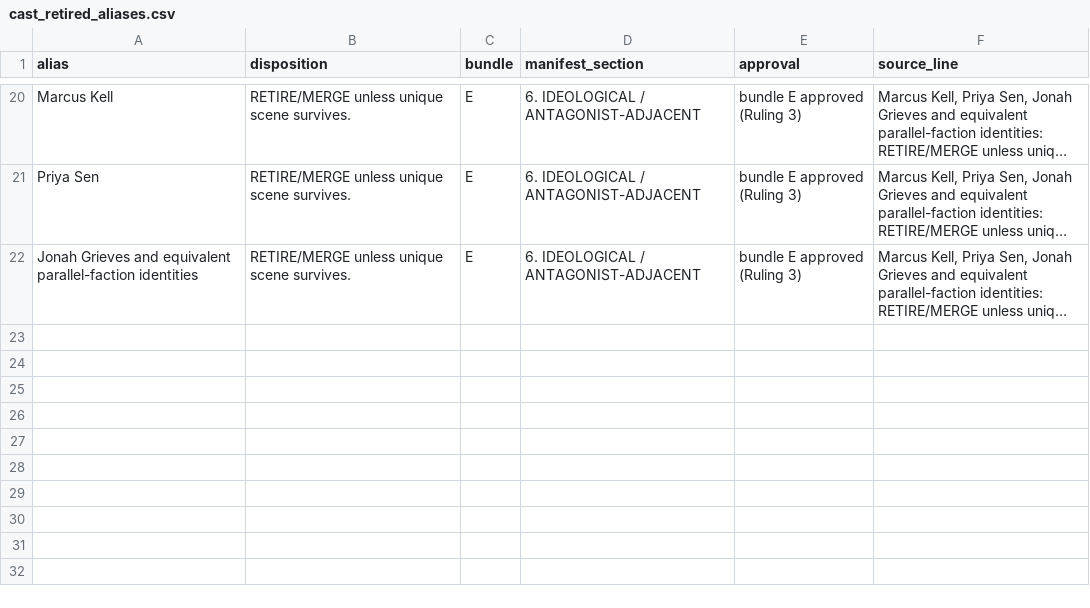
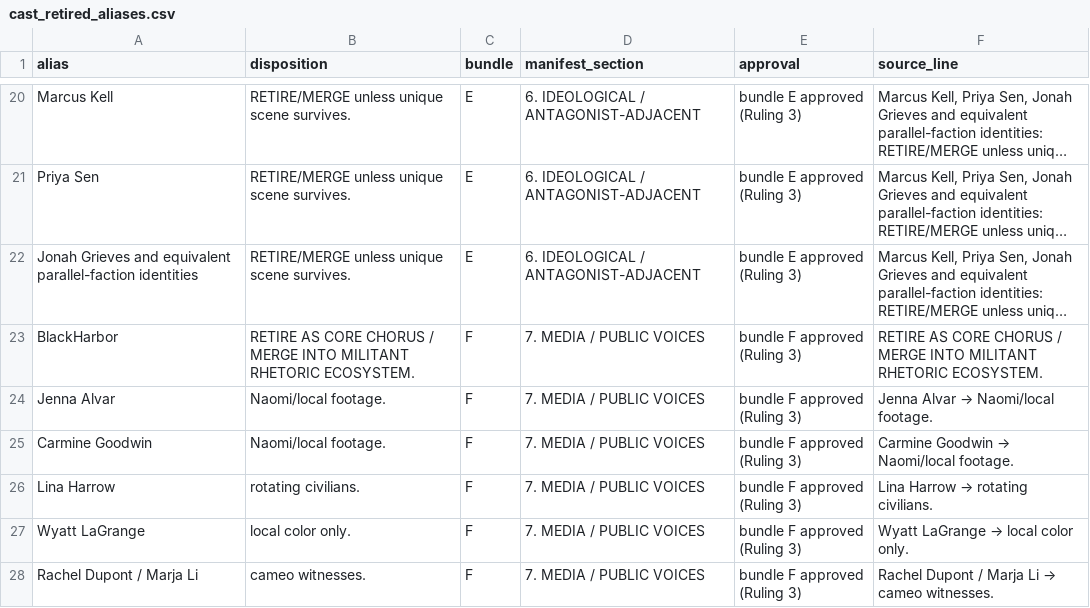
Before and after one commit to jacalder42/concord-saga-canon, a CSV file: canon/cast_retired_aliases.csv, drawn as a sheet; only a part is shown, gaps mark what is left out; long unchanged cells end in …; the diff names each change by its address in the sheet, - before the commit and + after, or states it on an @@ line.

```diff
--- a/canon/cast_retired_aliases.csv
+++ b/canon/cast_retired_aliases.csv
+row 23: BlackHarbor | RETIRE AS CORE CHORUS / MERGE INTO MILITANT RHETORIC ECOSYSTEM. | F | 7. MEDIA / PUBLIC VOICES | bundle F approved (Ruling 3) | RETIRE AS CORE CHORUS / MERGE INTO MILITANT RHETORIC ECOSYSTEM.
+row 24: Jenna Alvar | Naomi/local footage. | F | 7. MEDIA / PUBLIC VOICES | bundle F approved (Ruling 3) | Jenna Alvar → Naomi/local footage.
+row 25: Carmine Goodwin | Naomi/local footage. | F | 7. MEDIA / PUBLIC VOICES | bundle F approved (Ruling 3) | Carmine Goodwin → Naomi/local footage.
+row 26: Lina Harrow | rotating civilians. | F | 7. MEDIA / PUBLIC VOICES | bundle F approved (Ruling 3) | Lina Harrow → rotating civilians.
+row 27: Wyatt LaGrange | local color only. | F | 7. MEDIA / PUBLIC VOICES | bundle F approved (Ruling 3) | Wyatt LaGrange → local color only.
+row 28: Rachel Dupont / Marja Li | cameo witnesses. | F | 7. MEDIA / PUBLIC VOICES | bundle F approved (Ruling 3) | Rachel Dupont / Marja Li → cameo witnesses.
```
Also changed, not shown: canon/cast_held.csv, canon/cast_registry.csv, 1 other file.
